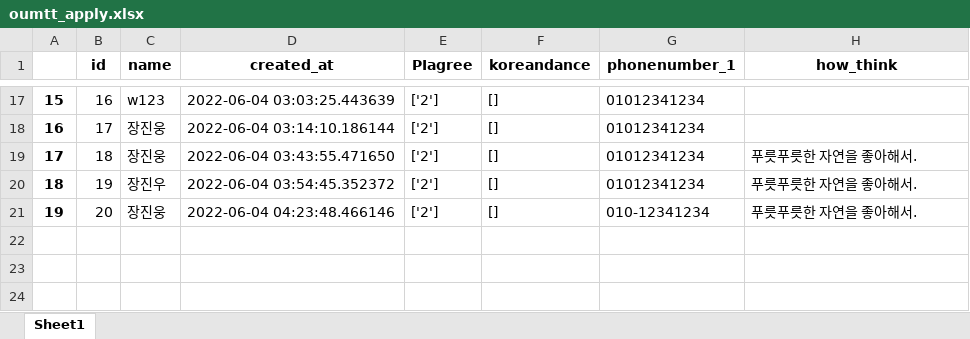
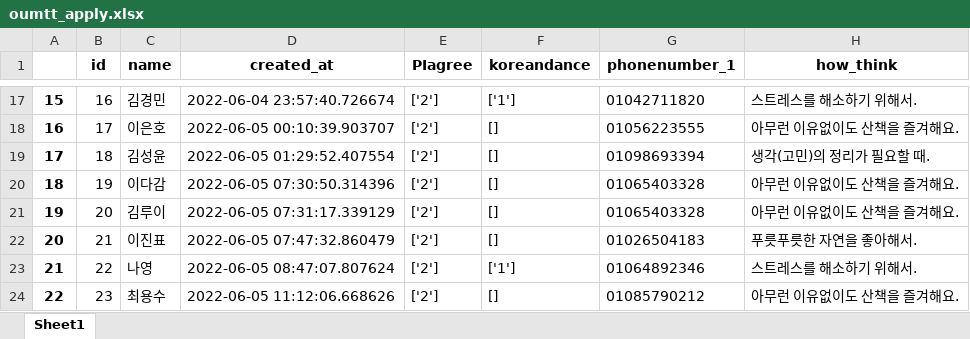
Before and after one commit to jingom368/Nature_Project, an Excel workbook: oumtt_apply.xlsx, sheet Sheet1, drawn as a sheet; only a part is shown, gaps mark what is left out; values as stored, in another font and other column widths than the file's, no borders; the diff covers the shown part only; the diff names each change by its address in the sheet, - before the commit and + after, or states it on an @@ line.

```diff
--- a/oumtt_apply.xlsx (sheet Sheet1)
+++ b/oumtt_apply.xlsx (sheet Sheet1)
-C17 (name): w123
+C17 (name): 김경민
-D17 (created_at): 2022-06-04 03:03:25.443639
+D17 (created_at): 2022-06-04 23:57:40.726674
-F17 (koreandance): []
+F17 (koreandance): ['1']
-G17 (phonenumber_1): 01012341234
+G17 (phonenumber_1): 01042711820
-H17 (how_think): (empty)
+H17 (how_think): 스트레스를 해소하기 위해서.
-C18 (name): 장진웅
+C18 (name): 이은호
-D18 (created_at): 2022-06-04 03:14:10.186144
+D18 (created_at): 2022-06-05 00:10:39.903707
-G18 (phonenumber_1): 01012341234
+G18 (phonenumber_1): 01056223555
-H18 (how_think): (empty)
+H18 (how_think): 아무런 이유없이도 산책을 즐겨해요.
-C19 (name): 장진웅
+C19 (name): 김성윤
-D19 (created_at): 2022-06-04 03:43:55.471650
+D19 (created_at): 2022-06-05 01:29:52.407554
-G19 (phonenumber_1): 01012341234
+G19 (phonenumber_1): 01098693394
-H19 (how_think): 푸릇푸릇한 자연을 좋아해서.
+H19 (how_think): 생각(고민)의 정리가 필요할 때.
-C20 (name): 장진우
+C20 (name): 이다감
-D20 (created_at): 2022-06-04 03:54:45.352372
+D20 (created_at): 2022-06-05 07:30:50.314396
-G20 (phonenumber_1): 01012341234
+G20 (phonenumber_1): 01065403328
-H20:H21 (how_think): 푸릇푸릇한 자연을 좋아해서.
+H20:H21 (how_think): 아무런 이유없이도 산책을 즐겨해요.
-C21 (name): 장진웅
+C21 (name): 김루이
-D21 (created_at): 2022-06-04 04:23:48.466146
+D21 (created_at): 2022-06-05 07:31:17.339129
-G21 (phonenumber_1): 010-12341234
+G21 (phonenumber_1): 01065403328
+row 22: 20 | 21 | 이진표 | 2022-06-05 07:47:32.860479 | ['2'] | [] | 01026504183 | 푸릇푸릇한 자연을 좋아해서.
+row 23: 21 | 22 | 나영 | 2022-06-05 08:47:07.807624 | ['2'] | ['1'] | 01064892346 | 스트레스를 해소하기 위해서.
+row 24: 22 | 23 | 최용수 | 2022-06-05 11:12:06.668626 | ['2'] | [] | 01085790212 | 아무런 이유없이도 산책을 즐겨해요.
```
Also changed, not shown: 64 edited cells elsewhere in this sheet, oumtt_contact.xlsx, 4 other files.
